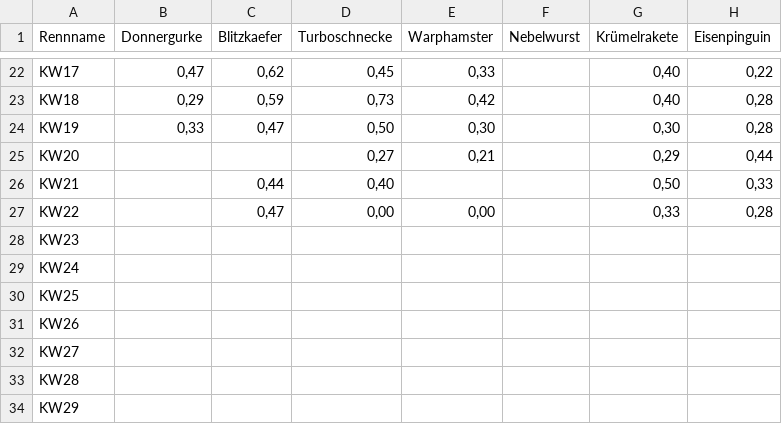
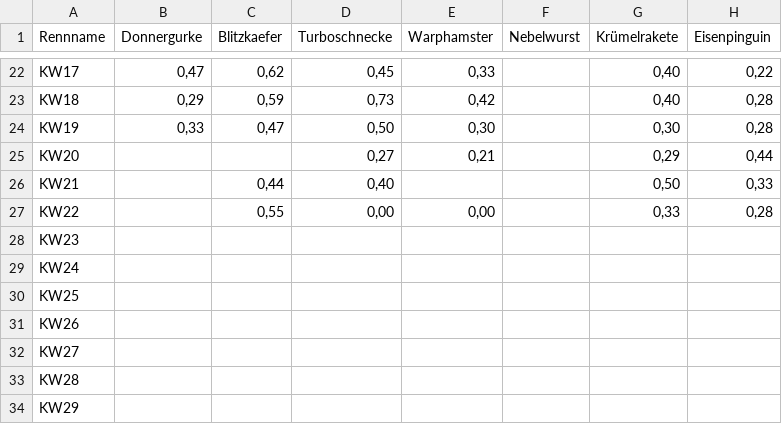
Before and after one commit to christianknoll-create/workflows, a TSV file: daten.tsv, drawn as a sheet; only a part is shown, gaps mark what is left out; the diff names each change by its address in the sheet, - before the commit and + after, or states it on an @@ line.

```diff
--- a/daten.tsv
+++ b/daten.tsv
-C27 (Blitzkaefer): 0,47
+C27 (Blitzkaefer): 0,55
```
